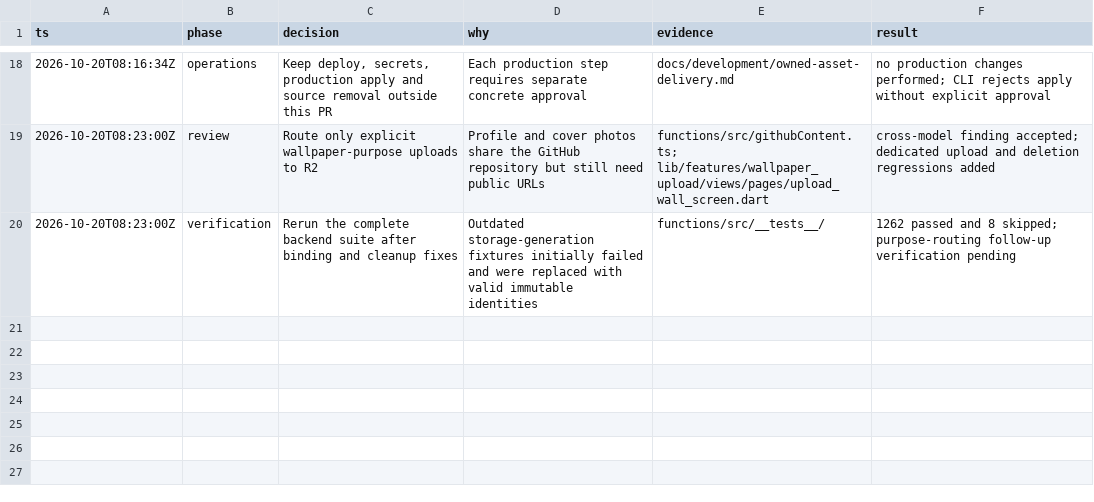
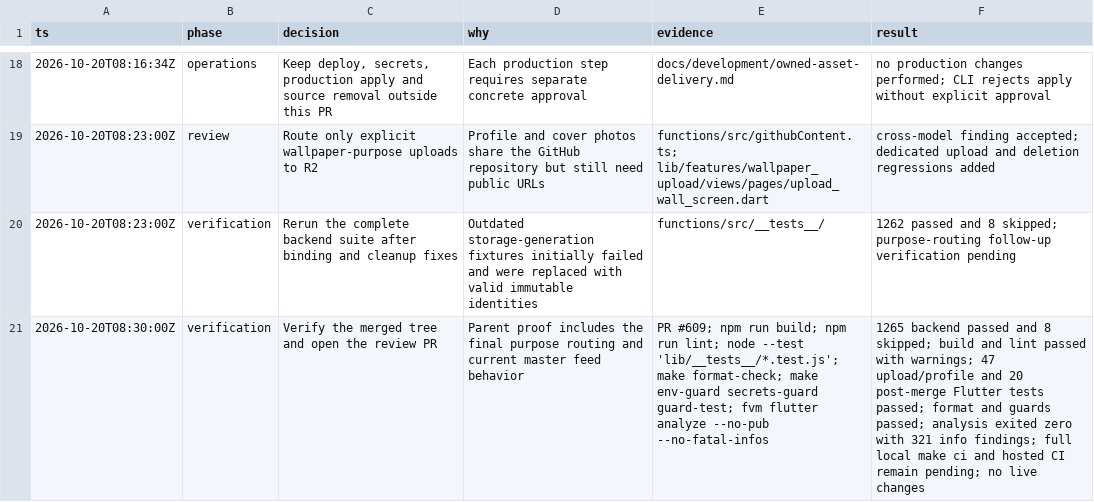
Before and after one commit to Hash-Studios/Prism, a TSV file: docs/agents/github-r2-decisions.tsv, drawn as a sheet; only a part is shown, gaps mark what is left out; the diff names each change by its address in the sheet, - before the commit and + after, or states it on an @@ line.

Commit message:
docs(storage): record final R2 verification

```diff
--- a/docs/agents/github-r2-decisions.tsv
+++ b/docs/agents/github-r2-decisions.tsv
+row 21: 2026-10-20T08:30:00Z | verification | Verify the merged tree and open the review PR | Parent proof includes the final purpose routing and current master feed behavior | PR #609; npm run build; npm run lint; node --test 'lib/__tests__/*.test.js'; make format-check; make env-guard secrets-guard guard-test; fvm flutter analyze --no-pub --no-fatal-infos | 1265 backend passed and 8 skipped; build and lint passed with warnings; 47 upload/profile and 20 post-merge Flutter tests passed; format and guards passed; analysis exited zero with 321 info findings; full local make ci and hosted CI remain pending; no live changes
```
